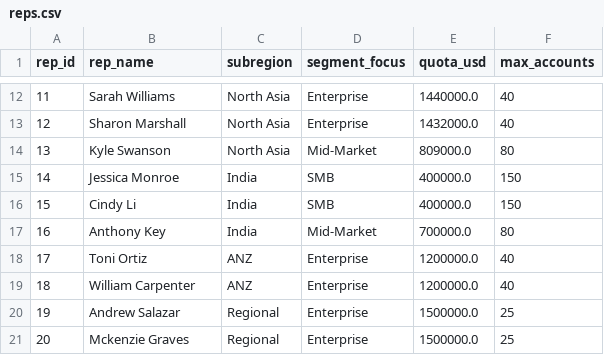
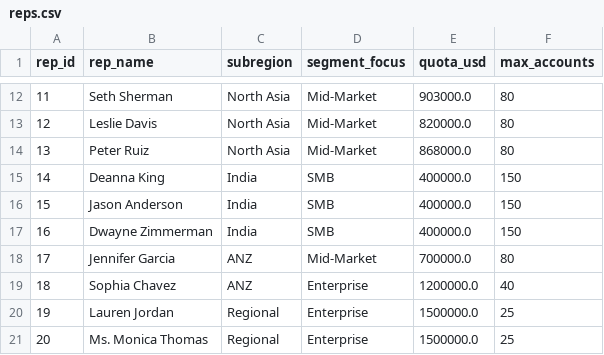
Before and after one commit to skyvisory/apac-territory-planning, a CSV file: data/raw/reps.csv, drawn as a sheet; only a part is shown, gaps mark what is left out; the diff covers the shown part only.

```diff
--- a/data/raw/reps.csv
+++ b/data/raw/reps.csv
@@ -12,10 +12,10 @@ rep_id,rep_name,subregion,segment_focus,quota_usd,max_accounts
-11,Sarah Williams,North Asia,Enterprise,1440000.0,40
-12,Sharon Marshall,North Asia,Enterprise,1432000.0,40
-13,Kyle Swanson,North Asia,Mid-Market,809000.0,80
-14,Jessica Monroe,India,SMB,400000.0,150
-15,Cindy Li,India,SMB,400000.0,150
-16,Anthony Key,India,Mid-Market,700000.0,80
-17,Toni Ortiz,ANZ,Enterprise,1200000.0,40
-18,William Carpenter,ANZ,Enterprise,1200000.0,40
-19,Andrew Salazar,Regional,Enterprise,1500000.0,25
-20,Mckenzie Graves,Regional,Enterprise,1500000.0,25
+11,Seth Sherman,North Asia,Mid-Market,903000.0,80
+12,Leslie Davis,North Asia,Mid-Market,820000.0,80
+13,Peter Ruiz,North Asia,Mid-Market,868000.0,80
+14,Deanna King,India,SMB,400000.0,150
+15,Jason Anderson,India,SMB,400000.0,150
+16,Dwayne Zimmerman,India,SMB,400000.0,150
+17,Jennifer Garcia,ANZ,Mid-Market,700000.0,80
+18,Sophia Chavez,ANZ,Enterprise,1200000.0,40
+19,Lauren Jordan,Regional,Enterprise,1500000.0,25
+20,Ms. Monica Thomas,Regional,Enterprise,1500000.0,25
```
Also changed, not shown: 31 edited cells elsewhere in this file, 9 other files.
